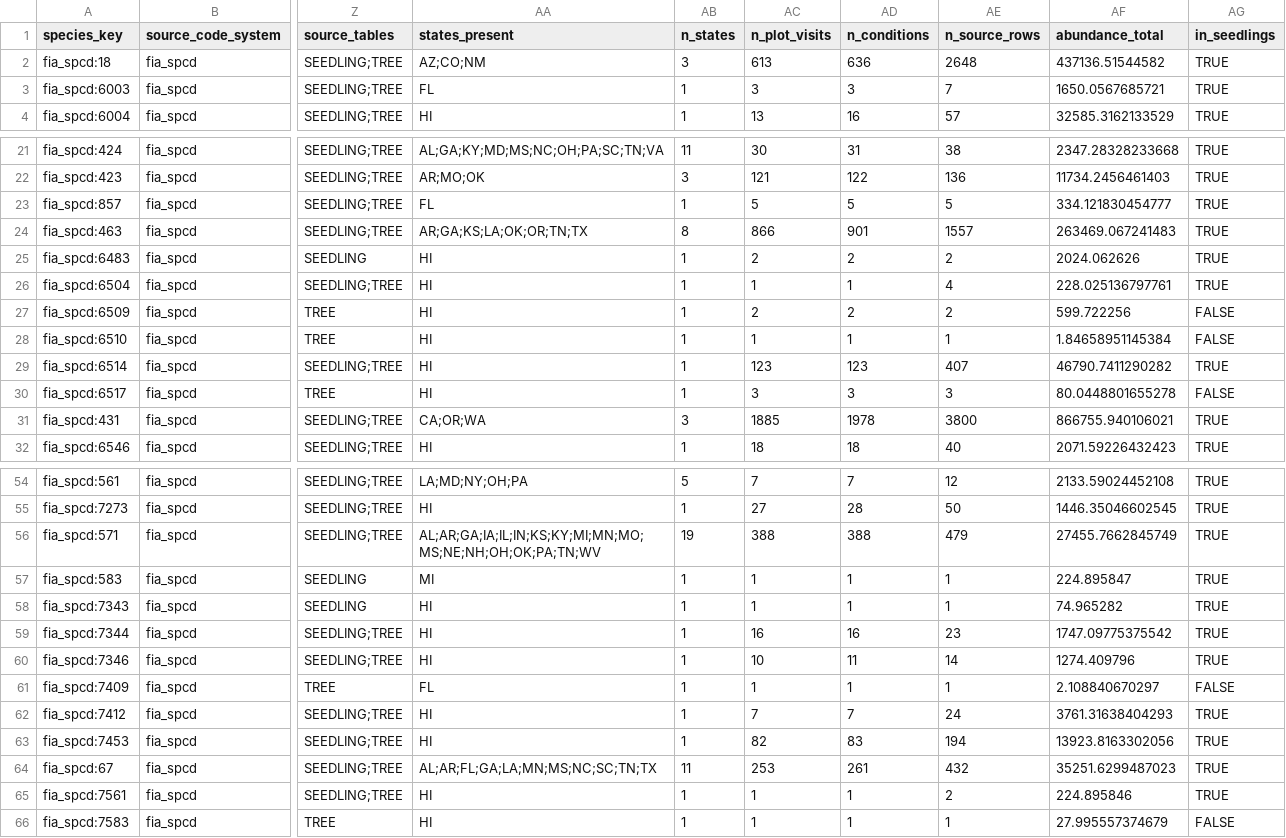
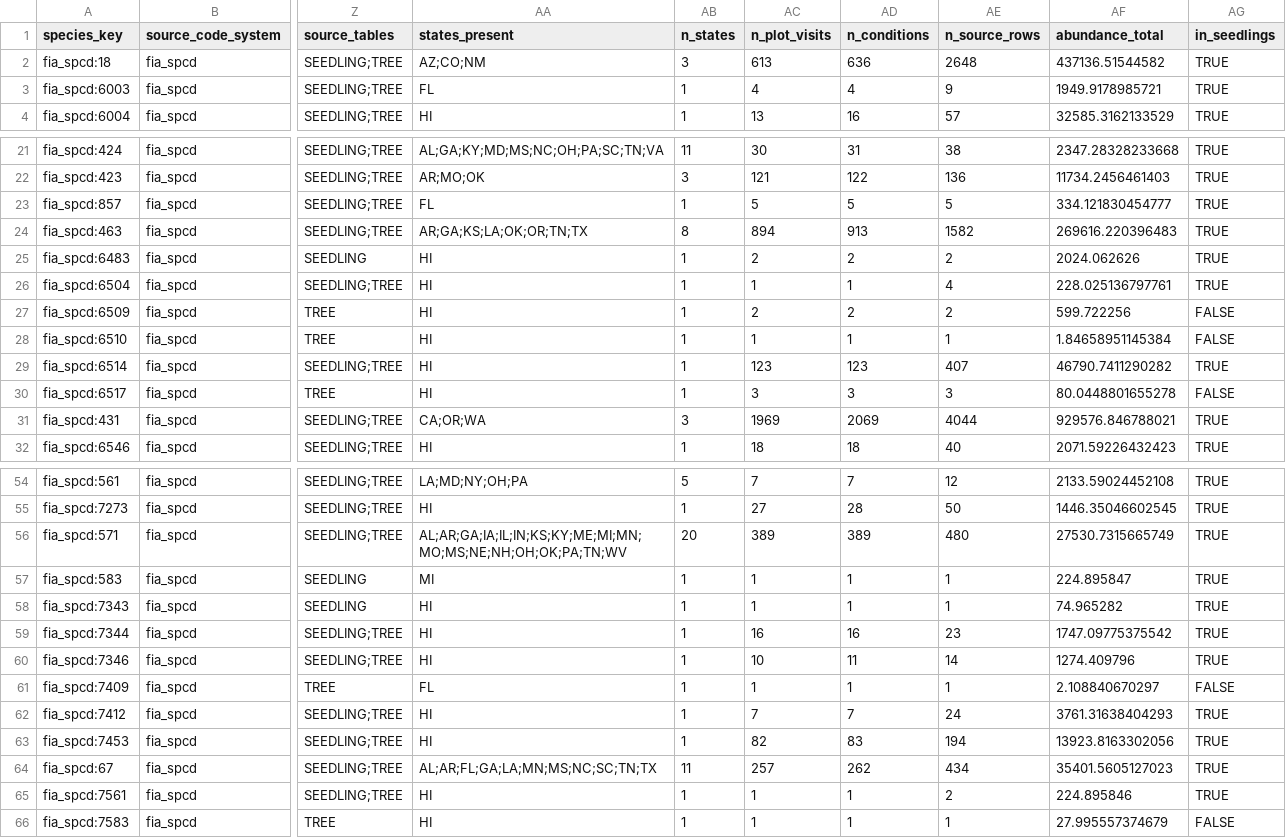
Before and after one commit to rellimylime/forest-data-compilation, a CSV file: 06_species_niches/qa/outputs/bien_range_missing_species.csv, drawn as a sheet; only a part is shown, gaps mark what is left out; the diff covers the shown part only; the diff names each change by its address in the sheet, - before the commit and + after, or states it on an @@ line.

```diff
--- a/06_species_niches/qa/outputs/bien_range_missing_species.csv
+++ b/06_species_niches/qa/outputs/bien_range_missing_species.csv
-AC3 (n_plot_visits): 3
+AC3 (n_plot_visits): 4
-AD3 (n_conditions): 3
+AD3 (n_conditions): 4
-AE3 (n_source_rows): 7
+AE3 (n_source_rows): 9
-AF3 (abundance_total): 1650.0567685721
+AF3 (abundance_total): 1949.9178985721
-AC24 (n_plot_visits): 866
+AC24 (n_plot_visits): 894
-AD24 (n_conditions): 901
+AD24 (n_conditions): 913
-AE24 (n_source_rows): 1557
+AE24 (n_source_rows): 1582
-AF24 (abundance_total): 263469.067241483
+AF24 (abundance_total): 269616.220396483
-AC31 (n_plot_visits): 1885
+AC31 (n_plot_visits): 1969
-AD31 (n_conditions): 1978
+AD31 (n_conditions): 2069
-AE31 (n_source_rows): 3800
+AE31 (n_source_rows): 4044
-AF31 (abundance_total): 866755.940106021
+AF31 (abundance_total): 929576.846788021
-AA56 (states_present): AL;AR;GA;IA;IL;IN;KS;KY;MI;MN;MO;MS;NE;NH;OH;OK;PA;TN;WV
+AA56 (states_present): AL;AR;GA;IA;IL;IN;KS;KY;ME;MI;MN;MO;MS;NE;NH;OH;OK;PA;TN;WV
-AB56 (n_states): 19
+AB56 (n_states): 20
-AC56 (n_plot_visits): 388
+AC56 (n_plot_visits): 389
-AD56 (n_conditions): 388
+AD56 (n_conditions): 389
-AE56 (n_source_rows): 479
+AE56 (n_source_rows): 480
-AF56 (abundance_total): 27455.7662845749
+AF56 (abundance_total): 27530.7315665749
-AC64 (n_plot_visits): 253
+AC64 (n_plot_visits): 257
-AD64 (n_conditions): 261
+AD64 (n_conditions): 262
-AE64 (n_source_rows): 432
+AE64 (n_source_rows): 434
-AF64 (abundance_total): 35251.6299487023
+AF64 (abundance_total): 35401.5605127023
```
Also changed, not shown: 36 edited cells elsewhere in this file, 06_species_niches/qa/outputs/bien_range_availability_by_layer.csv, 06_species_niches/qa/outputs/species_climate_niches_summary.csv, 6 other files.
